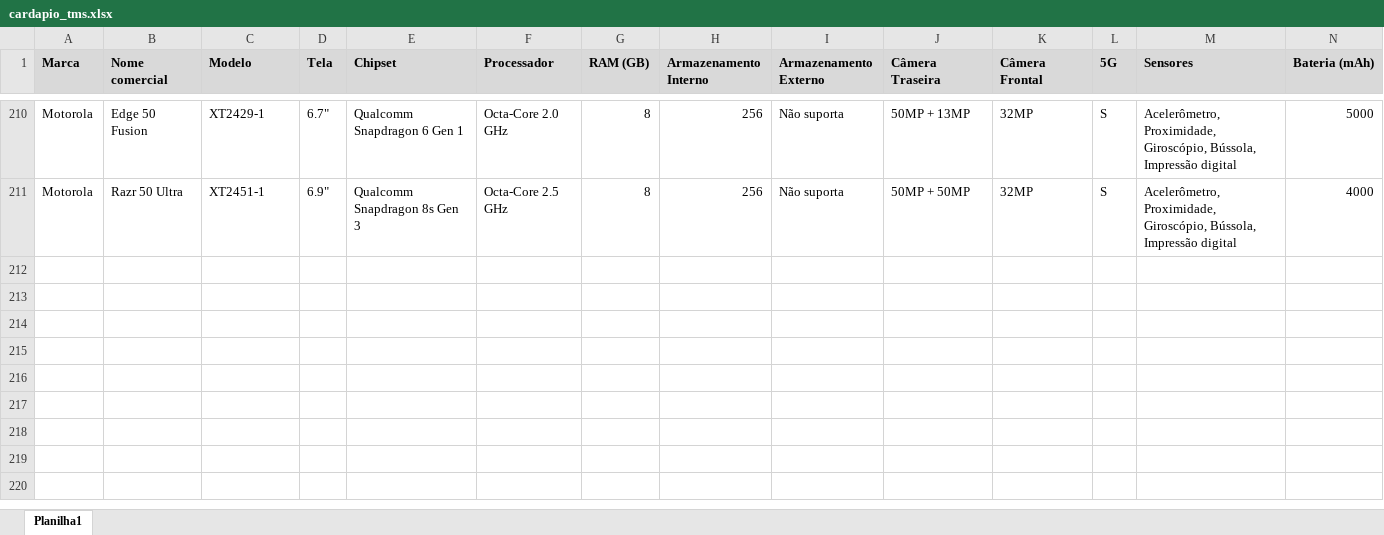
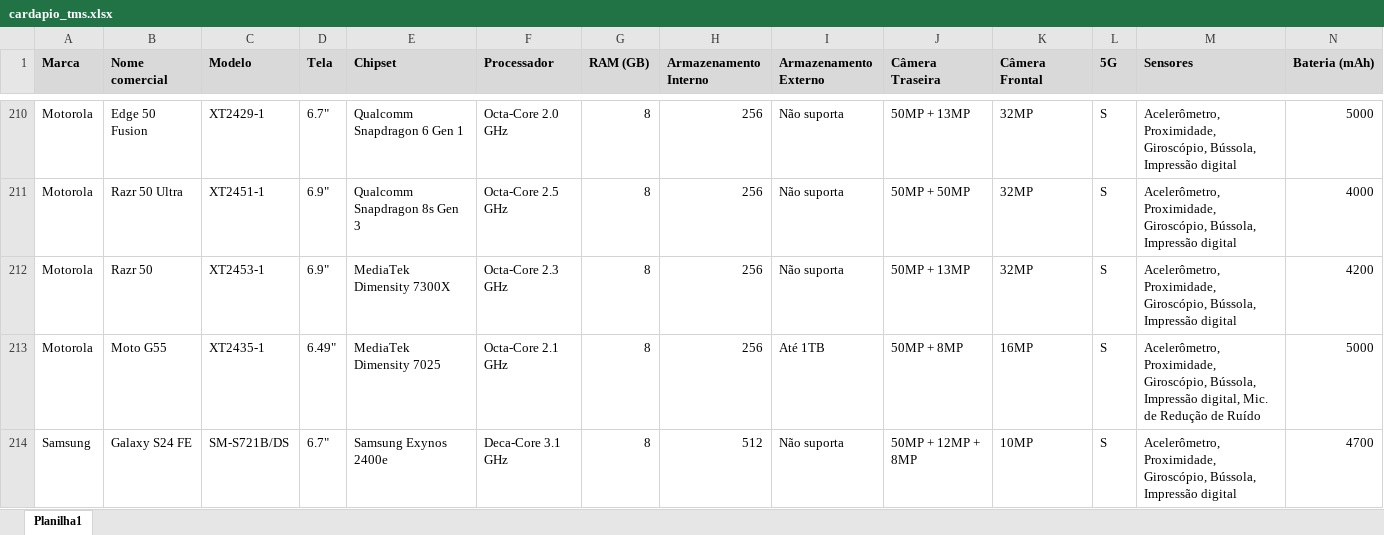
Before and after one commit to FelipeTMS/cardapioTMS, an Excel workbook: cardapio_tms.xlsx, sheet Planilha1, drawn as a sheet; only a part is shown, gaps mark what is left out; values as stored, in another font and other column widths than the file's, no borders; conditional formats and table styles not drawn; rows hold the shown columns only; the diff names each change by its address in the sheet, - before the commit and + after, or states it on an @@ line.

```diff
--- a/cardapio_tms.xlsx (sheet Planilha1)
+++ b/cardapio_tms.xlsx (sheet Planilha1)
+row 212: Motorola | Razr 50 | XT2453-1 | 6.9" | MediaTek Dimensity 7300X | Octa-Core 2.3 GHz | 8 | 256 | Não suporta | 50MP + 13MP | 32MP | S | Acelerômetro, Proximidade, Giroscópio, Bússola, Impressão digital | 4200
+row 213: Motorola | Moto G55 | XT2435-1 | 6.49" | MediaTek Dimensity 7025 | Octa-Core 2.1 GHz | 8 | 256 | Até 1TB | 50MP + 8MP | 16MP | S | Acelerômetro, Proximidade, Giroscópio, Bússola, Impressão digital, Mic. de Redução de Ruído | 5000
+row 214: Samsung | Galaxy S24 FE | SM-S721B/DS | 6.7" | Samsung Exynos 2400e | Deca-Core 3.1 GHz | 8 | 512 | Não suporta | 50MP + 12MP + 8MP | 10MP | S | Acelerômetro, Proximidade, Giroscópio, Bússola, Impressão digital | 4700
```
Also changed, not shown: cardapio_tms_tablet.xlsx.
